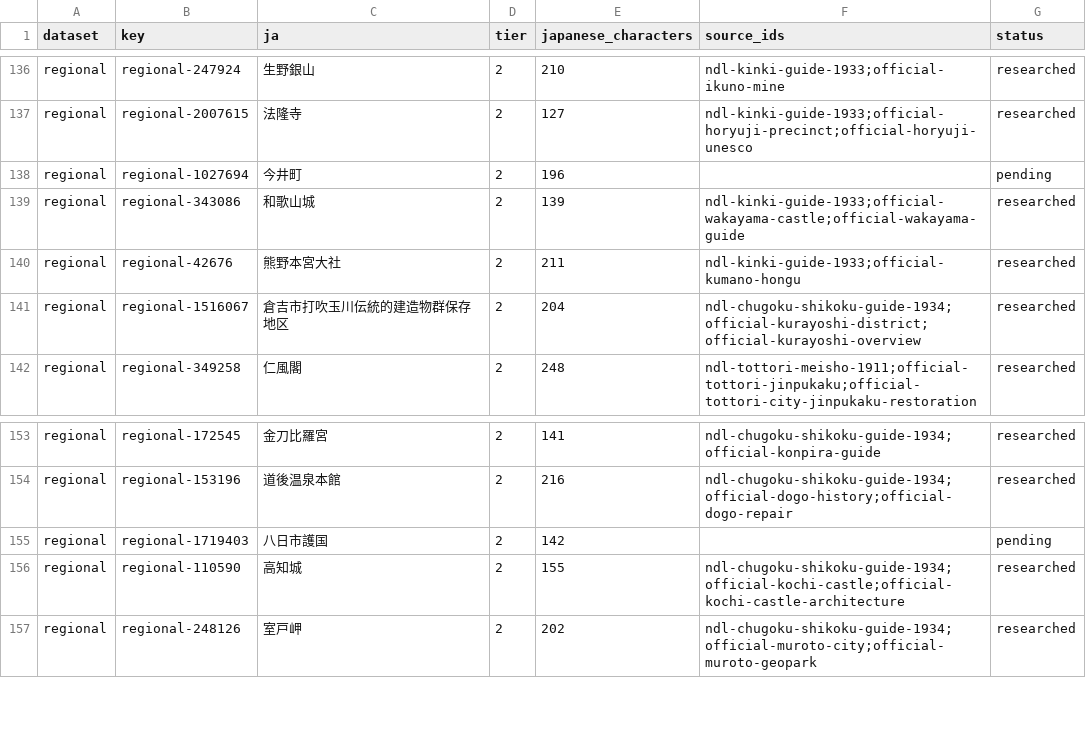
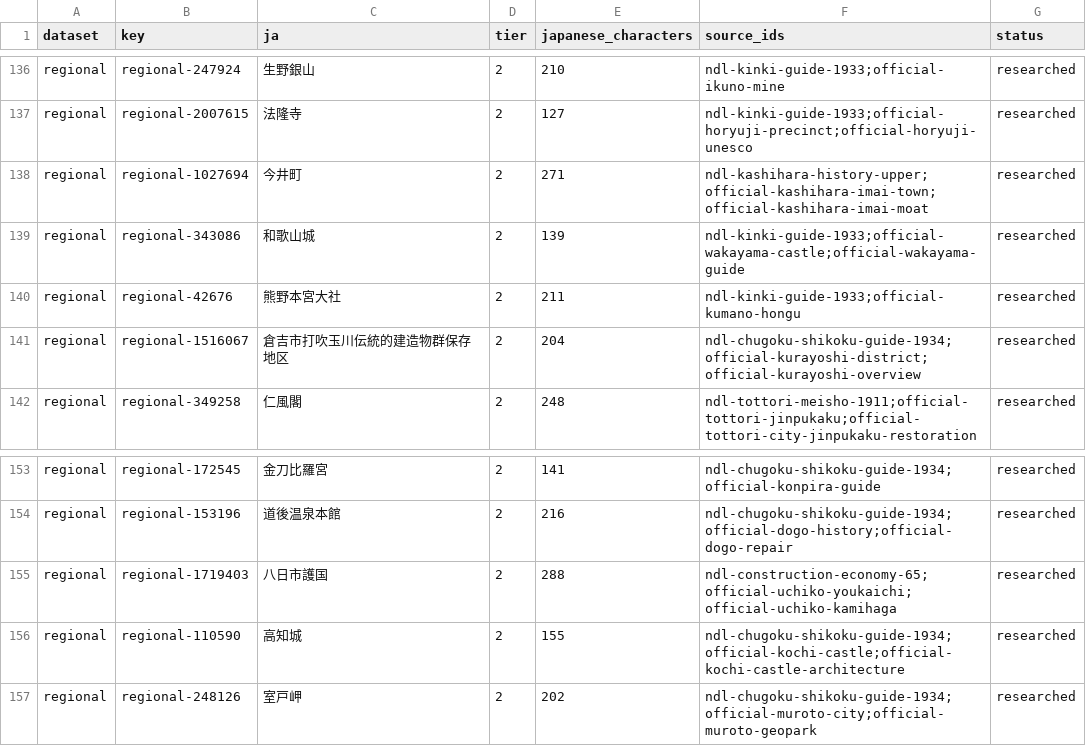
Before and after one commit to Roman-zebra/Website_history_Github, a CSV file: research/ndl/spot-inventory.csv, drawn as a sheet; only a part is shown, gaps mark what is left out.

Commit message:
Add sourced descriptions for Imai and Youkaichi Gokoku

```diff
--- a/research/ndl/spot-inventory.csv
+++ b/research/ndl/spot-inventory.csv
@@ -137,3 +137,3 @@
 "regional","regional-2007615","法隆寺","2","127","ndl-kinki-guide-1933;official-horyuji-precinct;official-horyuji-unesco","researched"
-"regional","regional-1027694","今井町","2","196","","pending"
+"regional","regional-1027694","今井町","2","271","ndl-kashihara-history-upper;official-kashihara-imai-town;official-kashihara-imai-moat","researched"
 "regional","regional-343086","和歌山城","2","139","ndl-kinki-guide-1933;official-wakayama-castle;official-wakayama-guide","researched"
@@ -154,3 +154,3 @@
 "regional","regional-153196","道後温泉本館","2","216","ndl-chugoku-shikoku-guide-1934;official-dogo-history;official-dogo-repair","researched"
-"regional","regional-1719403","八日市護国","2","142","","pending"
+"regional","regional-1719403","八日市護国","2","288","ndl-construction-economy-65;official-uchiko-youkaichi;official-uchiko-kamihaga","researched"
 "regional","regional-110590","高知城","2","155","ndl-chugoku-shikoku-guide-1934;official-kochi-castle;official-kochi-castle-architecture","researched"
```
Also changed, not shown: 5 other files.
